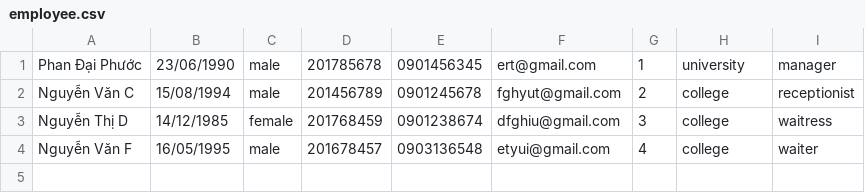
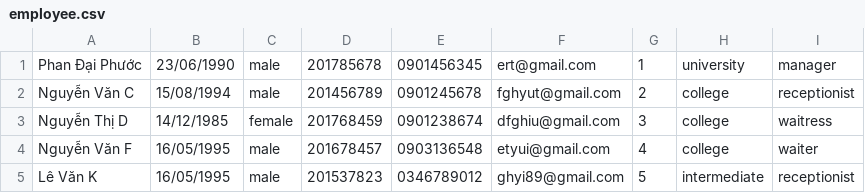
Before and after one commit to pdphuoc7072/C0721G1-PhanDaiPhuoc, a CSV file: FuramaResort/src/data/employee.csv, drawn as a sheet; the diff names each change by its address in the sheet, - before the commit and + after, or states it on an @@ line.

```diff
--- a/FuramaResort/src/data/employee.csv
+++ b/FuramaResort/src/data/employee.csv
+row 5: Lê Văn K | 16/05/1995 | male | 201537823 | 0346789012 | ghyi89@gmail.com | 5 | intermediate | receptionist
```
Also changed, not shown: FuramaResort/out/production/FuramaResort/data/booking.csv, FuramaResort/out/production/FuramaResort/data/contract.csv, 24 other files.
